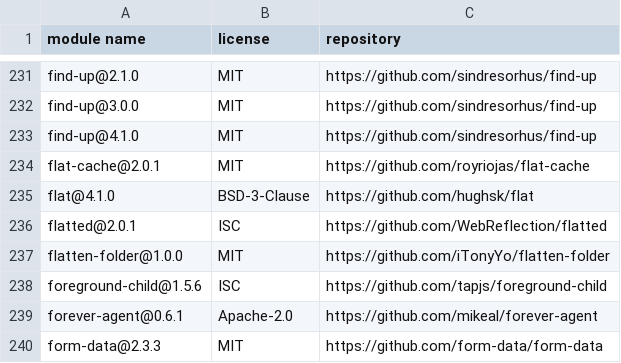
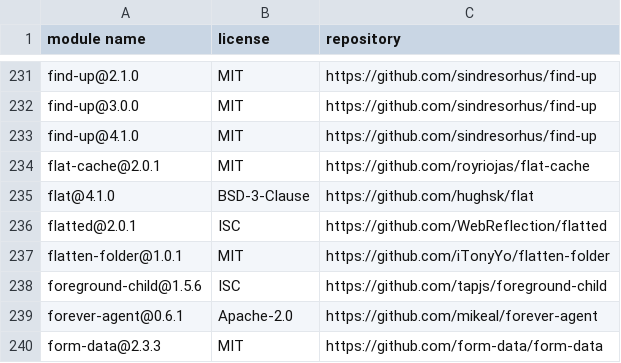
Before and after one commit to iTonyYo/flatten-folder, a CSV file: docs/licenses-development.csv, drawn as a sheet; only a part is shown, gaps mark what is left out.

```diff
--- a/docs/licenses-development.csv
+++ b/docs/licenses-development.csv
@@ -236,3 +236,3 @@
 "flatted@2.0.1","ISC","https://github.com/WebReflection/flatted"
-"flatten-folder@1.0.0","MIT","https://github.com/iTonyYo/flatten-folder"
+"flatten-folder@1.0.1","MIT","https://github.com/iTonyYo/flatten-folder"
 "foreground-child@1.5.6","ISC","https://github.com/tapjs/foreground-child"
```
Also changed, not shown: docs/licenses-production.csv, 2 other files.
